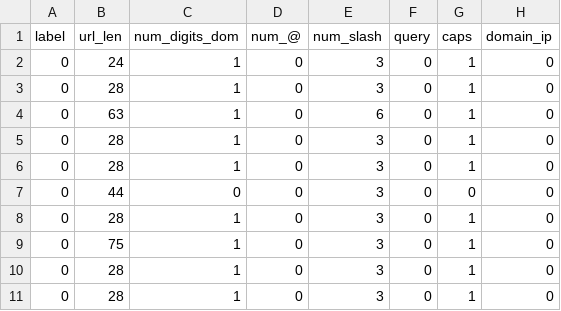
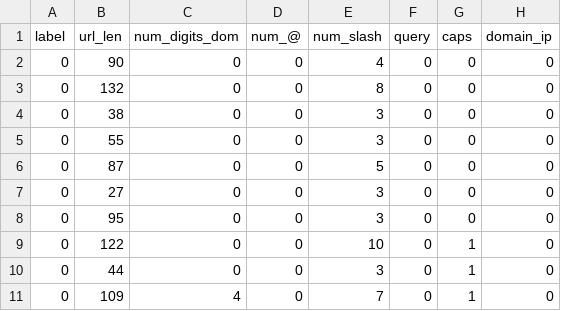
Before and after one commit to fkukharski/hse-ml-practices, a CSV file: data/processed/processed_data.csv, drawn as a sheet.

```diff
--- a/data/processed/processed_data.csv
+++ b/data/processed/processed_data.csv
@@ -1,11 +1,11 @@
 label,url_len,num_digits_dom,num_@,num_slash,query,caps,domain_ip
-0,24,1,0,3,0,1,0
-0,28,1,0,3,0,1,0
-0,63,1,0,6,0,1,0
-0,28,1,0,3,0,1,0
-0,28,1,0,3,0,1,0
-0,44,0,0,3,0,0,0
-0,28,1,0,3,0,1,0
-0,75,1,0,3,0,1,0
-0,28,1,0,3,0,1,0
-0,28,1,0,3,0,1,0
+0,90,0,0,4,0,0,0
+0,132,0,0,8,0,0,0
+0,38,0,0,3,0,0,0
+0,55,0,0,3,0,0,0
+0,87,0,0,5,0,0,0
+0,27,0,0,3,0,0,0
+0,95,0,0,3,0,0,0
+0,122,0,0,10,0,1,0
+0,44,0,0,3,0,1,0
+0,109,4,0,7,0,1,0
```
Also changed, not shown: 2 other files.
